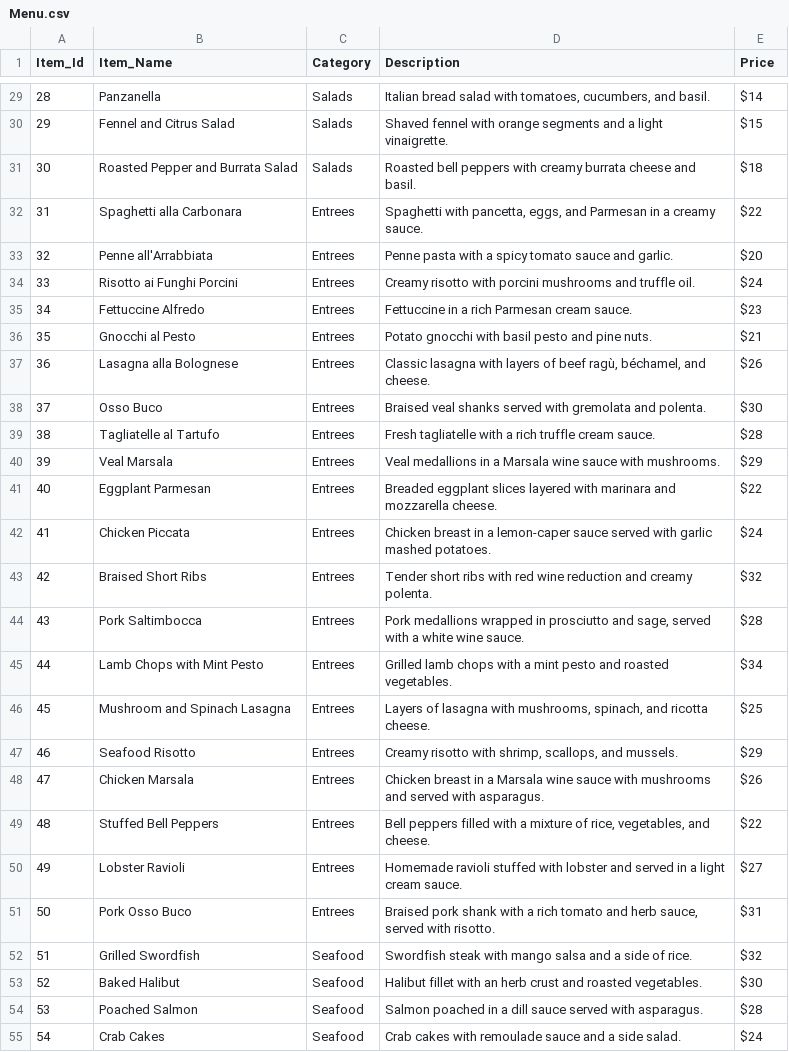
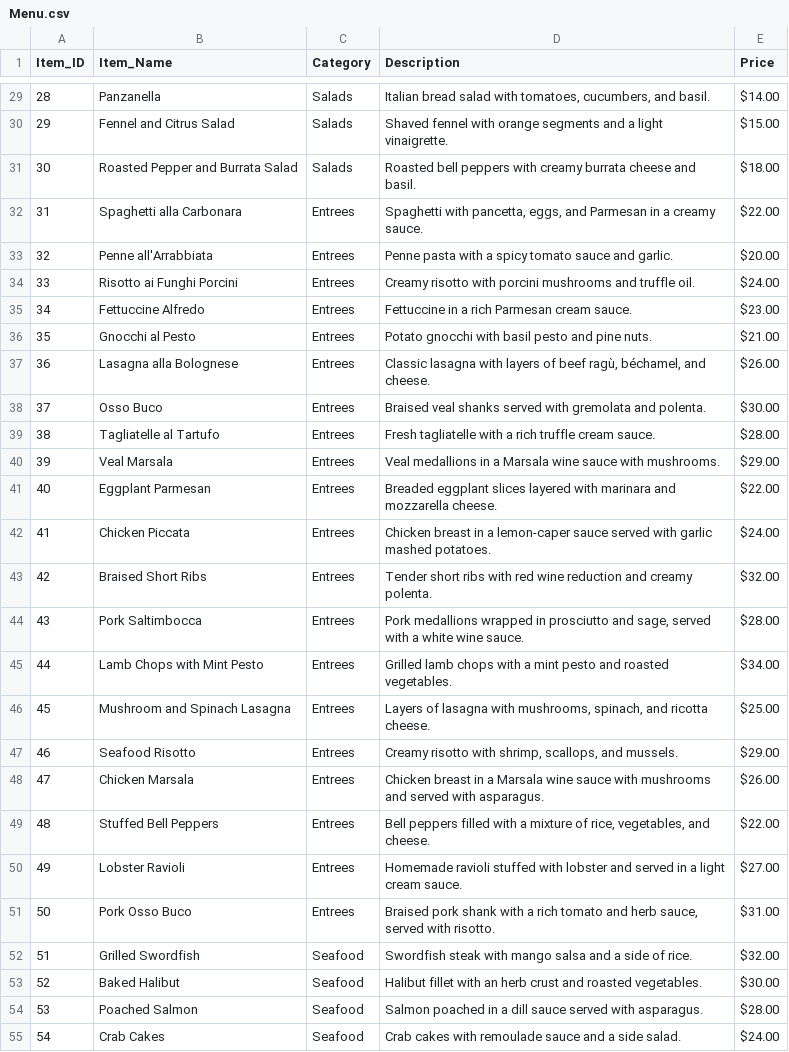
Before and after one commit to Shirly8/RecommendIQ, a CSV file: Menu.csv, drawn as a sheet; only a part is shown, gaps mark what is left out; the diff covers the shown part only.

```diff
--- a/Menu.csv
+++ b/Menu.csv
@@ -1 +1 @@
-Item_Id,Item_Name,Category,Description,Price
+Item_ID,Item_Name,Category,Description,Price
@@ -29,27 +29,27 @@ Item_Id,Item_Name,Category,Description,Price
-28,Panzanella,Salads,"Italian bread salad with tomatoes, cucumbers, and basil.",$14
-29,Fennel and Citrus Salad,Salads,Shaved fennel with orange segments and a light vinaigrette.,$15
-30,Roasted Pepper and Burrata Salad,Salads,Roasted bell peppers with creamy burrata cheese and basil.,$18
-31,Spaghetti alla Carbonara,Entrees,"Spaghetti with pancetta, eggs, and Parmesan in a creamy sauce.",$22
-32,Penne all'Arrabbiata,Entrees,Penne pasta with a spicy tomato sauce and garlic.,$20
-33,Risotto ai Funghi Porcini,Entrees,Creamy risotto with porcini mushrooms and truffle oil.,$24
-34,Fettuccine Alfredo,Entrees,Fettuccine in a rich Parmesan cream sauce.,$23
-35,Gnocchi al Pesto,Entrees,Potato gnocchi with basil pesto and pine nuts.,$21
-36,Lasagna alla Bolognese,Entrees,"Classic lasagna with layers of beef ragù, béchamel, and cheese.",$26
-37,Osso Buco,Entrees,Braised veal shanks served with gremolata and polenta.,$30
-38,Tagliatelle al Tartufo,Entrees,Fresh tagliatelle with a rich truffle cream sauce.,$28
-39,Veal Marsala,Entrees,Veal medallions in a Marsala wine sauce with mushrooms.,$29
-40,Eggplant Parmesan,Entrees,Breaded eggplant slices layered with marinara and mozzarella cheese.,$22
-41,Chicken Piccata,Entrees,Chicken breast in a lemon-caper sauce served with garlic mashed potatoes.,$24
-42,Braised Short Ribs,Entrees,Tender short ribs with red wine reduction and creamy polenta.,$32
-43,Pork Saltimbocca,Entrees,"Pork medallions wrapped in prosciutto and sage, served with a white wine sauce.",$28
-44,Lamb Chops with Mint Pesto,Entrees,Grilled lamb chops with a mint pesto and roasted vegetables.,$34
-45,Mushroom and Spinach Lasagna,Entrees,"Layers of lasagna with mushrooms, spinach, and ricotta cheese.",$25
-46,Seafood Risotto,Entrees,"Creamy risotto with shrimp, scallops, and mussels.",$29
-47,Chicken Marsala,Entrees,Chicken breast in a Marsala wine sauce with mushrooms and served with asparagus.,$26
-48,Stuffed Bell Peppers,Entrees,"Bell peppers filled with a mixture of rice, vegetables, and cheese.",$22
-49,Lobster Ravioli,Entrees,Homemade ravioli stuffed with lobster and served in a light cream sauce.,$27
-50,Pork Osso Buco,Entrees,"Braised pork shank with a rich tomato and herb sauce, served with risotto.",$31
-51,Grilled Swordfish,Seafood,Swordfish steak with mango salsa and a side of rice.,$32
-52,Baked Halibut,Seafood,Halibut fillet with an herb crust and roasted vegetables.,$30
-53,Poached Salmon,Seafood,Salmon poached in a dill sauce served with asparagus.,$28
-54,Crab Cakes,Seafood,Crab cakes with remoulade sauce and a side salad.,$24
+28,Panzanella,Salads,"Italian bread salad with tomatoes, cucumbers, and basil.",$14.00
+29,Fennel and Citrus Salad,Salads,Shaved fennel with orange segments and a light vinaigrette.,$15.00
+30,Roasted Pepper and Burrata Salad,Salads,Roasted bell peppers with creamy burrata cheese and basil.,$18.00
+31,Spaghetti alla Carbonara,Entrees,"Spaghetti with pancetta, eggs, and Parmesan in a creamy sauce.",$22.00
+32,Penne all'Arrabbiata,Entrees,Penne pasta with a spicy tomato sauce and garlic.,$20.00
+33,Risotto ai Funghi Porcini,Entrees,Creamy risotto with porcini mushrooms and truffle oil.,$24.00
+34,Fettuccine Alfredo,Entrees,Fettuccine in a rich Parmesan cream sauce.,$23.00
+35,Gnocchi al Pesto,Entrees,Potato gnocchi with basil pesto and pine nuts.,$21.00
+36,Lasagna alla Bolognese,Entrees,"Classic lasagna with layers of beef ragù, béchamel, and cheese.",$26.00
+37,Osso Buco,Entrees,Braised veal shanks served with gremolata and polenta.,$30.00
+38,Tagliatelle al Tartufo,Entrees,Fresh tagliatelle with a rich truffle cream sauce.,$28.00
+39,Veal Marsala,Entrees,Veal medallions in a Marsala wine sauce with mushrooms.,$29.00
+40,Eggplant Parmesan,Entrees,Breaded eggplant slices layered with marinara and mozzarella cheese.,$22.00
+41,Chicken Piccata,Entrees,Chicken breast in a lemon-caper sauce served with garlic mashed potatoes.,$24.00
+42,Braised Short Ribs,Entrees,Tender short ribs with red wine reduction and creamy polenta.,$32.00
+43,Pork Saltimbocca,Entrees,"Pork medallions wrapped in prosciutto and sage, served with a white wine sauce.",$28.00
+44,Lamb Chops with Mint Pesto,Entrees,Grilled lamb chops with a mint pesto and roasted vegetables.,$34.00
+45,Mushroom and Spinach Lasagna,Entrees,"Layers of lasagna with mushrooms, spinach, and ricotta cheese.",$25.00
+46,Seafood Risotto,Entrees,"Creamy risotto with shrimp, scallops, and mussels.",$29.00
+47,Chicken Marsala,Entrees,Chicken breast in a Marsala wine sauce with mushrooms and served with asparagus.,$26.00
+48,Stuffed Bell Peppers,Entrees,"Bell peppers filled with a mixture of rice, vegetables, and cheese.",$22.00
+49,Lobster Ravioli,Entrees,Homemade ravioli stuffed with lobster and served in a light cream sauce.,$27.00
+50,Pork Osso Buco,Entrees,"Braised pork shank with a rich tomato and herb sauce, served with risotto.",$31.00
+51,Grilled Swordfish,Seafood,Swordfish steak with mango salsa and a side of rice.,$32.00
+52,Baked Halibut,Seafood,Halibut fillet with an herb crust and roasted vegetables.,$30.00
+53,Poached Salmon,Seafood,Salmon poached in a dill sauce served with asparagus.,$28.00
+54,Crab Cakes,Seafood,Crab cakes with remoulade sauce and a side salad.,$24.00
```
Also changed, not shown: 68 edited cells elsewhere in this file, 3 other files.
